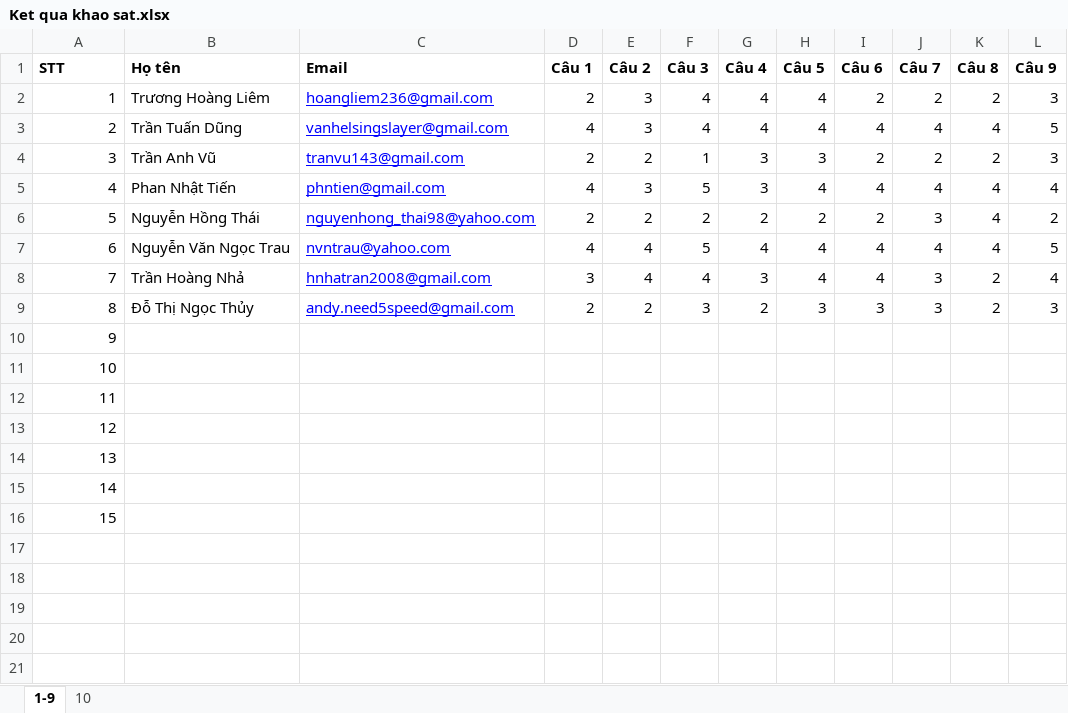
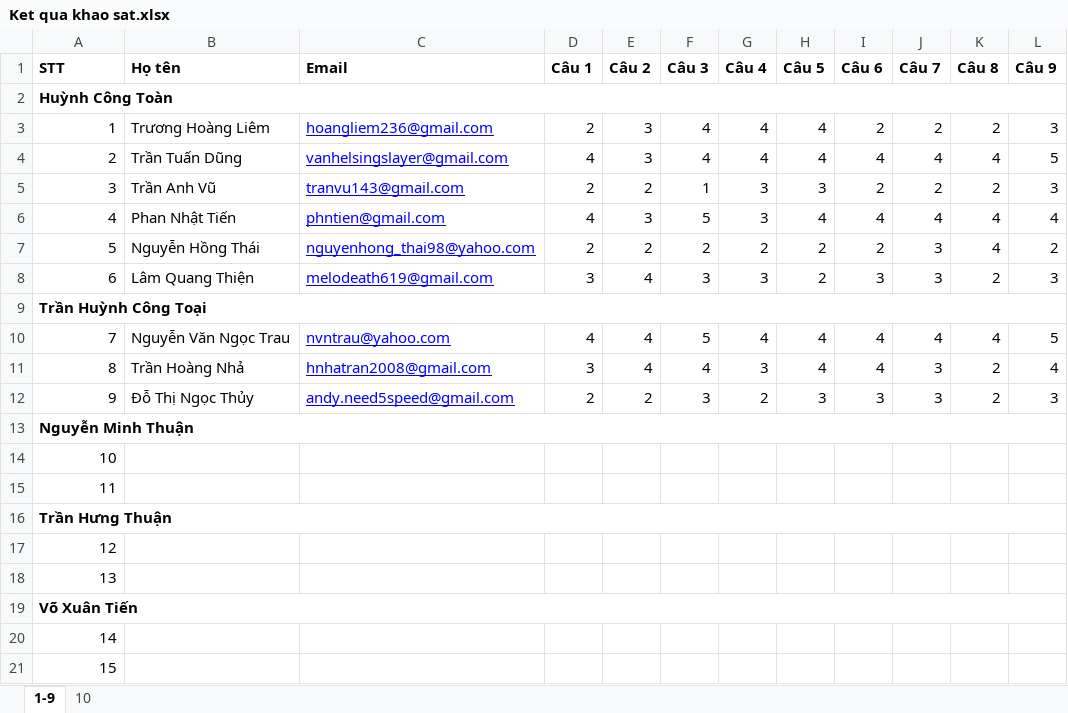
Before and after one commit to wycon/tkgd2008, an Excel workbook: PA5/KhaoSat/Ket qua khao sat.xlsx, sheet 1-9, drawn as a sheet; values as stored, in another font and other column widths than the file's, no borders; addresses are those after the commit; the diff names each change by its address in the sheet, - before the commit and + after, or states it on an @@ line.

Commit message:
Cập nhật thêm 1 kết quả khảo sát.

```diff
--- a/PA5/KhaoSat/Ket qua khao sat.xlsx (sheet 1-9)
+++ b/PA5/KhaoSat/Ket qua khao sat.xlsx (sheet 1-9)
+row 2: Huỳnh Công Toàn
+row 8: 6 | Lâm Quang Thiện | melodeath619@gmail.com | 3 | 4 | 3 | 3 | 2 | 3 | 3 | 2 | 3
+row 9: Trần Huỳnh Công Toại
@@ column A (STT) renumbered between rows 10 and 19 @@
@@ A13 bold: off → on, alignment: right → left @@
+A13:L13 merged
@@ A16 bold: off → on, alignment: right → left @@
+A16:L16 merged
@@ A19 bold: off → on, alignment: right → left @@
+A19:L19 merged
+row 20: 14
+row 21: 15
```
Also changed, not shown: sheet 10.
